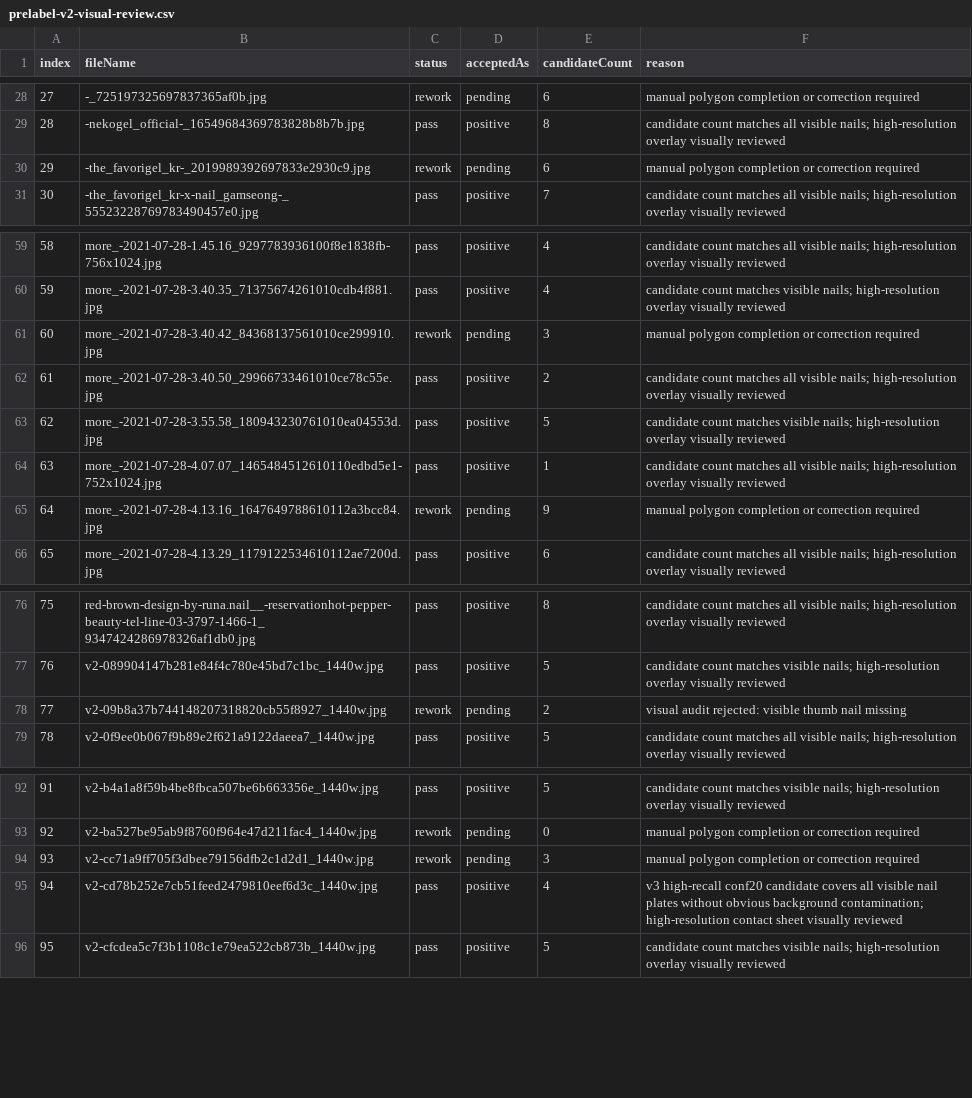
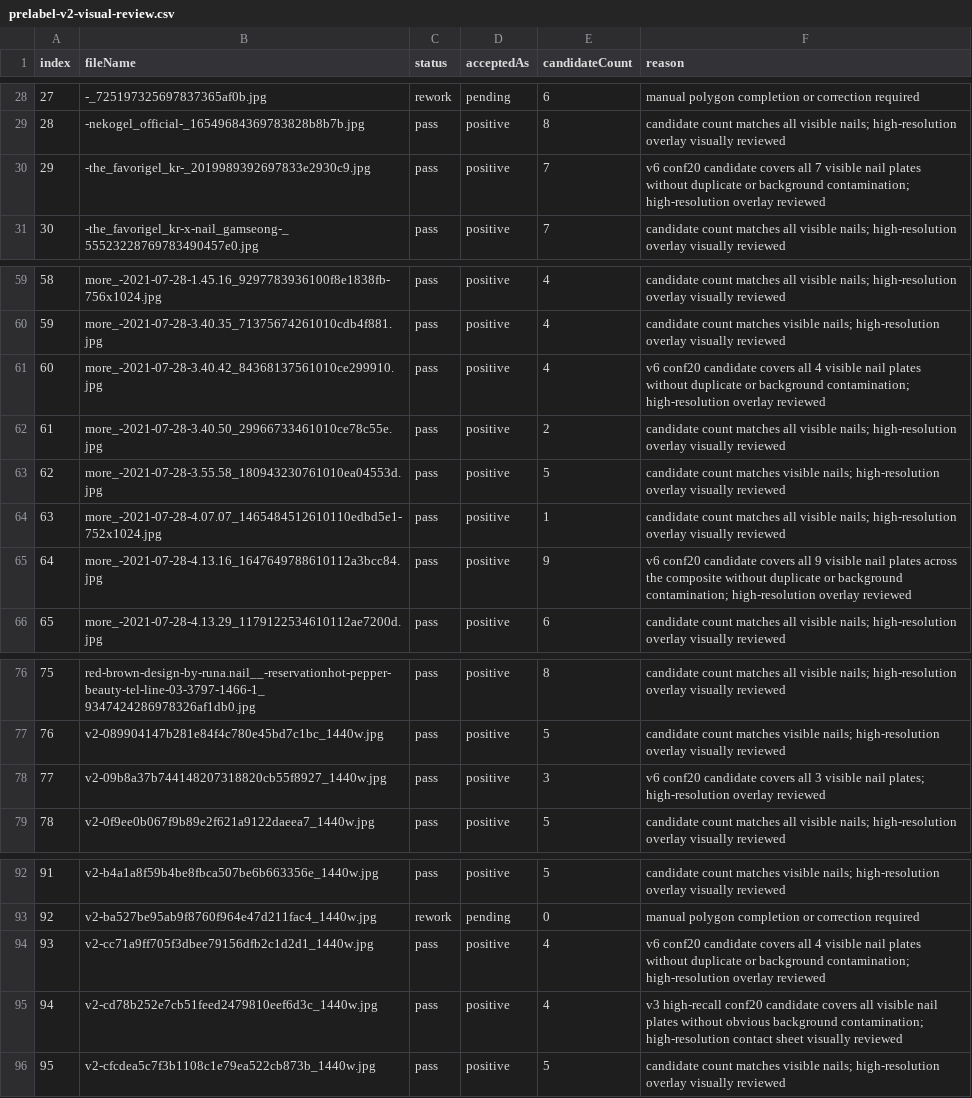
Before and after one commit to yaoyinyu/JiaRu, a CSV file: 辅助材料/real-material-review-2026-07-12/review/prelabel-v2-visual-review.csv, drawn as a sheet; only a part is shown, gaps mark what is left out.

Commit message:
feat: review v6 rework annotations and reject v7

```diff
--- a/辅助材料/real-material-review-2026-07-12/review/prelabel-v2-visual-review.csv
+++ b/辅助材料/real-material-review-2026-07-12/review/prelabel-v2-visual-review.csv
@@ -29,3 +29,3 @@
 "28","-nekogel_official-_16549684369783828b8b7b.jpg","pass","positive","8","candidate count matches all visible nails; high-resolution overlay visually reviewed"
-"29","-the_favorigel_kr-_2019989392697833e2930c9.jpg","rework","pending","6","manual polygon completion or correction required"
+"29","-the_favorigel_kr-_2019989392697833e2930c9.jpg","pass","positive","7","v6 conf20 candidate covers all 7 visible nail plates without duplicate or background contamination; high-resolution overlay reviewed"
 "30","-the_favorigel_kr-x-nail_gamseong-_55523228769783490457e0.jpg","pass","positive","7","candidate count matches all visible nails; high-resolution overlay visually reviewed"
@@ -60,3 +60,3 @@
 "59","more_-2021-07-28-3.40.35_71375674261010cdb4f881.jpg","pass","positive","4","candidate count matches visible nails; high-resolution overlay visually reviewed"
-"60","more_-2021-07-28-3.40.42_84368137561010ce299910.jpg","rework","pending","3","manual polygon completion or correction required"
+"60","more_-2021-07-28-3.40.42_84368137561010ce299910.jpg","pass","positive","4","v6 conf20 candidate covers all 4 visible nail plates without duplicate or background contamination; high-resolution overlay reviewed"
 "61","more_-2021-07-28-3.40.50_29966733461010ce78c55e.jpg","pass","positive","2","candidate count matches all visible nails; high-resolution overlay visually reviewed"
@@ -64,3 +64,3 @@
 "63","more_-2021-07-28-4.07.07_1465484512610110edbd5e1-752x1024.jpg","pass","positive","1","candidate count matches all visible nails; high-resolution overlay visually reviewed"
-"64","more_-2021-07-28-4.13.16_1647649788610112a3bcc84.jpg","rework","pending","9","manual polygon completion or correction required"
+"64","more_-2021-07-28-4.13.16_1647649788610112a3bcc84.jpg","pass","positive","9","v6 conf20 candidate covers all 9 visible nail plates across the composite without duplicate or background contamination; high-resolution overlay reviewed"
 "65","more_-2021-07-28-4.13.29_1179122534610112ae7200d.jpg","pass","positive","6","candidate count matches all visible nails; high-resolution overlay visually reviewed"
@@ -77,3 +77,3 @@
 "76","v2-089904147b281e84f4c780e45bd7c1bc_1440w.jpg","pass","positive","5","candidate count matches visible nails; high-resolution overlay visually reviewed"
-"77","v2-09b8a37b744148207318820cb55f8927_1440w.jpg","rework","pending","2","visual audit rejected: visible thumb nail missing"
+"77","v2-09b8a37b744148207318820cb55f8927_1440w.jpg","pass","positive","3","v6 conf20 candidate covers all 3 visible nail plates; high-resolution overlay reviewed"
 "78","v2-0f9ee0b067f9b89e2f621a9122daeea7_1440w.jpg","pass","positive","5","candidate count matches all visible nails; high-resolution overlay visually reviewed"
@@ -93,3 +93,3 @@
 "92","v2-ba527be95ab9f8760f964e47d211fac4_1440w.jpg","rework","pending","0","manual polygon completion or correction required"
-"93","v2-cc71a9ff705f3dbee79156dfb2c1d2d1_1440w.jpg","rework","pending","3","manual polygon completion or correction required"
+"93","v2-cc71a9ff705f3dbee79156dfb2c1d2d1_1440w.jpg","pass","positive","4","v6 conf20 candidate covers all 4 visible nail plates without duplicate or background contamination; high-resolution overlay reviewed"
 "94","v2-cd78b252e7cb51feed2479810eef6d3c_1440w.jpg","pass","positive","4","v3 high-recall conf20 candidate covers all visible nail plates without obvious background contamination; high-resolution contact sheet visually reviewed"
```
Also changed, not shown: 20 other files.
